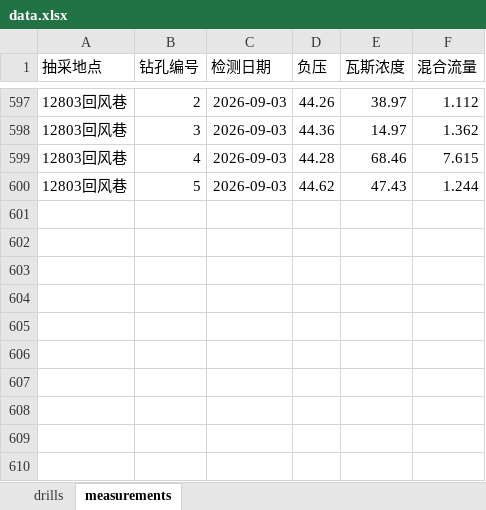
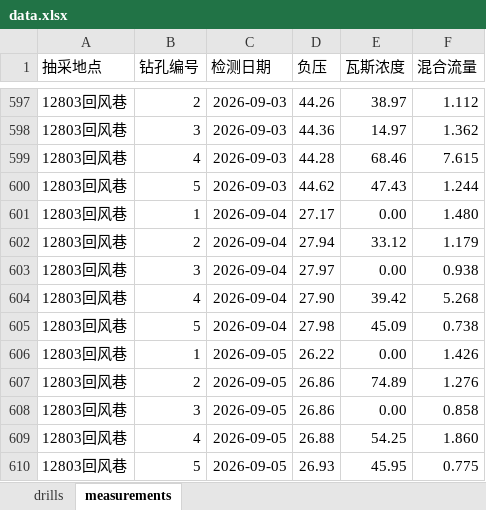
Before and after one commit to w23th/coal-mine-dashboard, an Excel workbook: data.xlsx, sheet measurements, drawn as a sheet; only a part is shown, gaps mark what is left out; values as stored, in another font and other column widths than the file's, no borders; the diff names each change by its address in the sheet, - before the commit and + after, or states it on an @@ line.

```diff
--- a/data.xlsx (sheet measurements)
+++ b/data.xlsx (sheet measurements)
+row 601: 12803回风巷 | 1 | 2026-09-04 | 27.17 | 0.00 | 1.480
+row 602: 12803回风巷 | 2 | 2026-09-04 | 27.94 | 33.12 | 1.179
+row 603: 12803回风巷 | 3 | 2026-09-04 | 27.97 | 0.00 | 0.938
+row 604: 12803回风巷 | 4 | 2026-09-04 | 27.90 | 39.42 | 5.268
+row 605: 12803回风巷 | 5 | 2026-09-04 | 27.98 | 45.09 | 0.738
+row 606: 12803回风巷 | 1 | 2026-09-05 | 26.22 | 0.00 | 1.426
+row 607: 12803回风巷 | 2 | 2026-09-05 | 26.86 | 74.89 | 1.276
+row 608: 12803回风巷 | 3 | 2026-09-05 | 26.86 | 0.00 | 0.858
+row 609: 12803回风巷 | 4 | 2026-09-05 | 26.88 | 54.25 | 1.860
+row 610: 12803回风巷 | 5 | 2026-09-05 | 26.93 | 45.95 | 0.775
```
Also changed, not shown: cfdata.xlsx.
